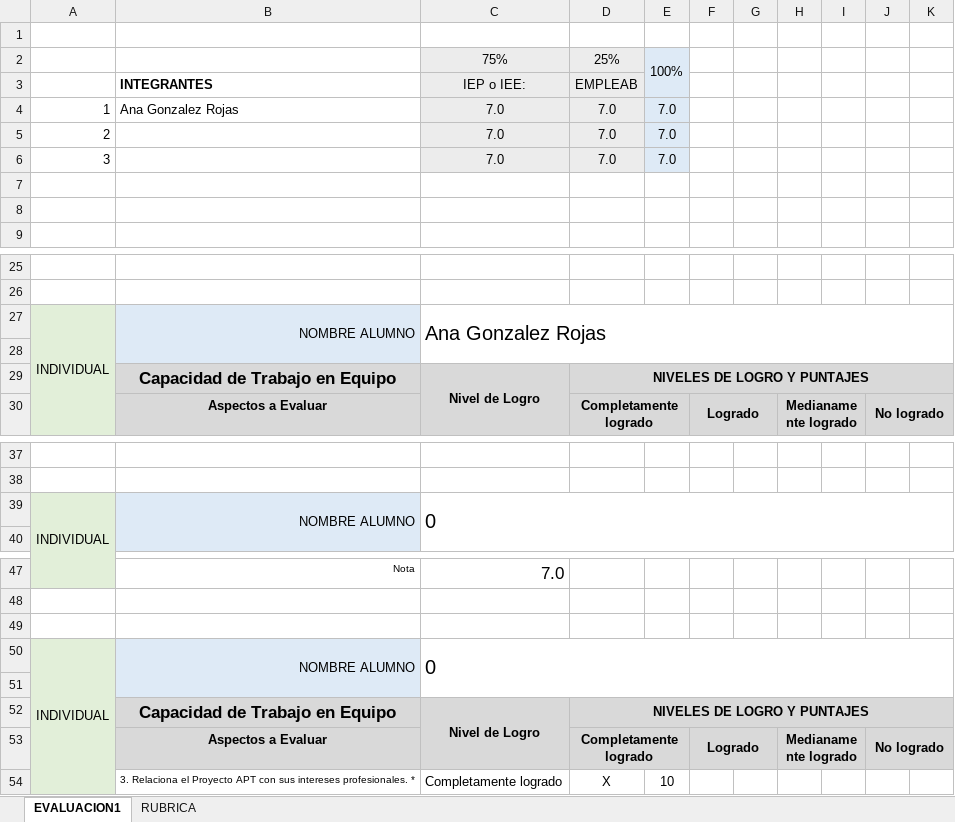
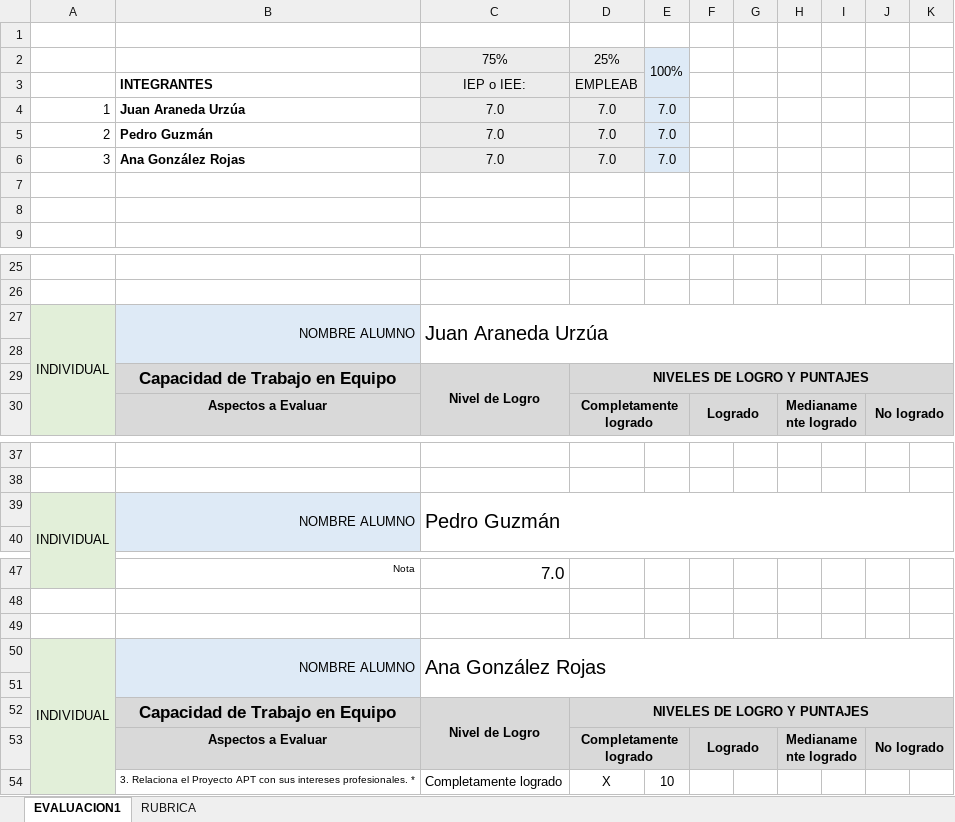
Before and after one commit to JohnKingV/CAPSTONE_006V, an Excel workbook: EQUIPO 2/FASE 1/EVIDENCIAS GRUPALES/PLANILLA DE EVALUACIÓN FASE 1.xlsx, sheet EVALUACION1, drawn as a sheet; only a part is shown, gaps mark what is left out; values as stored, in another font and other column widths than the file's, no borders; conditional formats not drawn; the diff names each change by its address in the sheet, - before the commit and + after, or states it on an @@ line.

Commit message:
update 003
cambios planilla eva fase 1

```diff
--- a/EQUIPO 2/FASE 1/EVIDENCIAS GRUPALES/PLANILLA DE EVALUACIÓN FASE 1.xlsx (sheet EVALUACION1)
+++ b/EQUIPO 2/FASE 1/EVIDENCIAS GRUPALES/PLANILLA DE EVALUACIÓN FASE 1.xlsx (sheet EVALUACION1)
-B4: Ana Gonzalez Rojas
+B4: Juan Araneda Urzúa
-B4 bold: off
+B4 bold: on
-B5: (empty)
+B5: Pedro Guzmán
-B6: (empty)
+B6: Ana González Rojas
-C27: Ana Gonzalez Rojas
+C27: Juan Araneda Urzúa
-C39: 0
+C39: Pedro Guzmán
-C50: 0
+C50: Ana González Rojas
```
